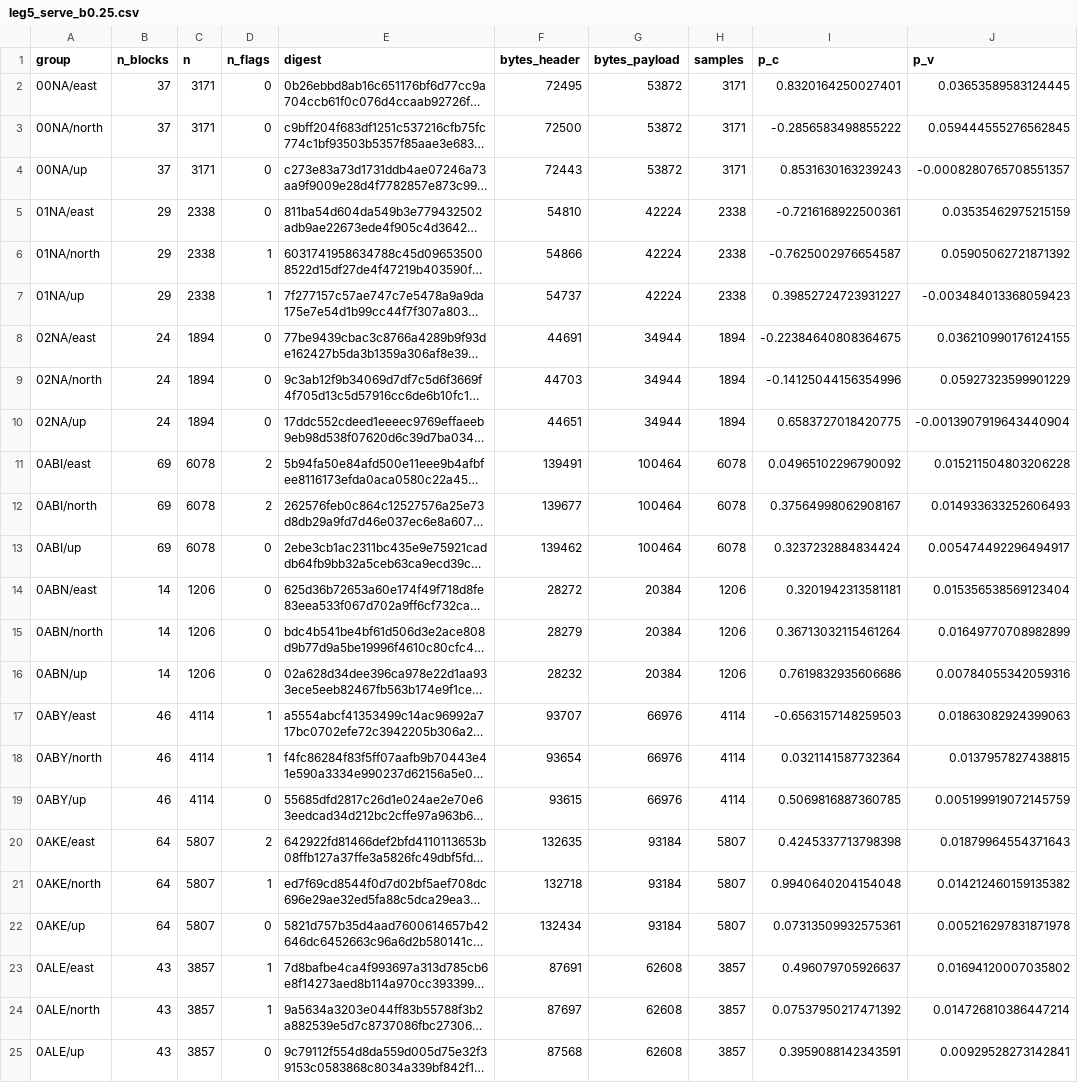
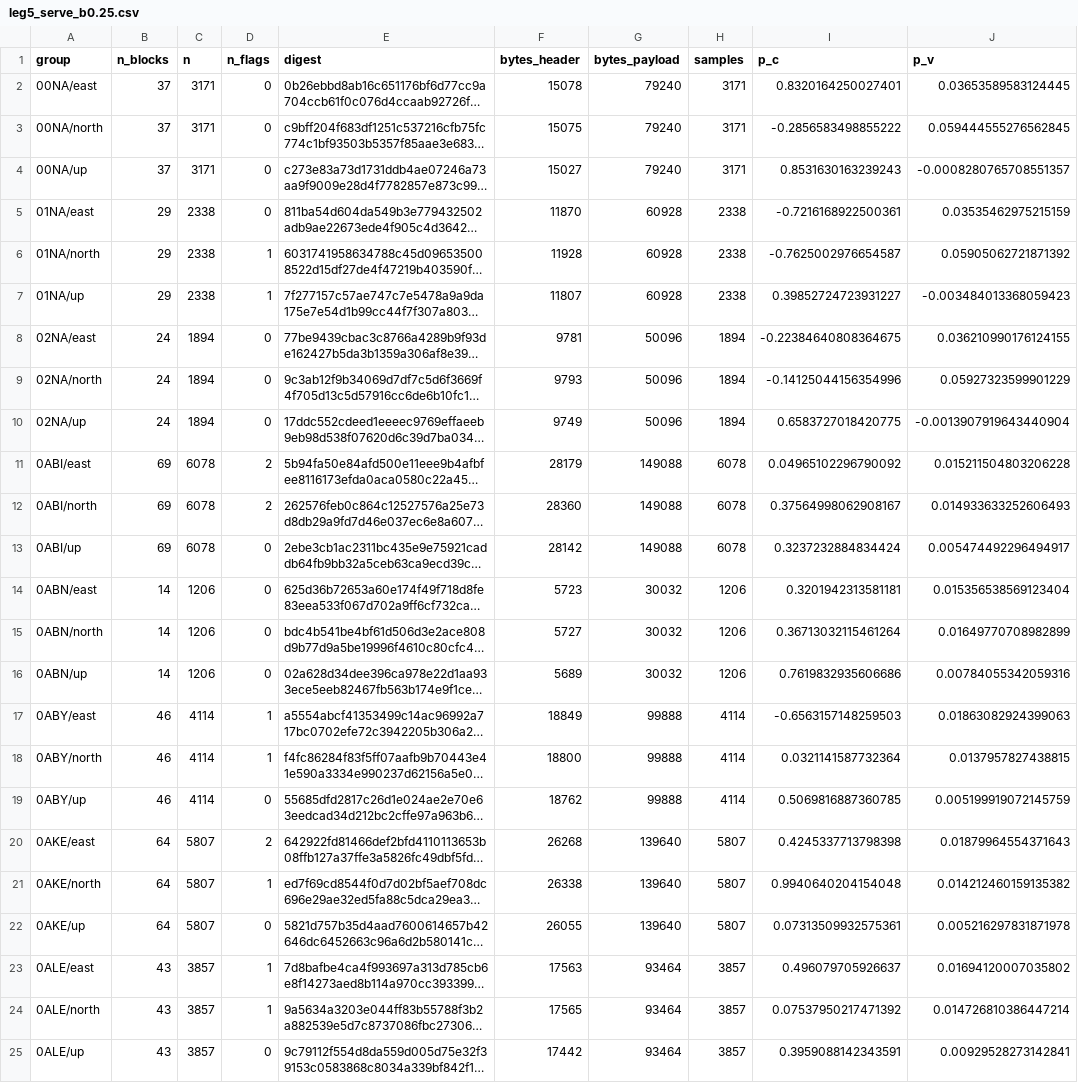
Before and after one commit to ringavirda/science-pylab, a CSV file: packages/dtfit-experimental/src/dtfit_experimental/experiments/domains/image_showcase/results/leg5_serve_b0.25.csv, drawn as a sheet; only a part is shown; long unchanged cells end in …; the diff covers the shown part only; the diff names each change by its address in the sheet, - before the commit and + after, or states it on an @@ line.

```diff
--- a/packages/dtfit-experimental/src/dtfit_experimental/experiments/domains/image_showcase/results/leg5_serve_b0.25.csv
+++ b/packages/dtfit-experimental/src/dtfit_experimental/experiments/domains/image_showcase/results/leg5_serve_b0.25.csv
-F2 (bytes_header): 72495
+F2 (bytes_header): 15078
-G2:G4 (bytes_payload): 53872
+G2:G4 (bytes_payload): 79240
-F3 (bytes_header): 72500
+F3 (bytes_header): 15075
-F4 (bytes_header): 72443
+F4 (bytes_header): 15027
-F5 (bytes_header): 54810
+F5 (bytes_header): 11870
-G5:G7 (bytes_payload): 42224
+G5:G7 (bytes_payload): 60928
-F6 (bytes_header): 54866
+F6 (bytes_header): 11928
-F7 (bytes_header): 54737
+F7 (bytes_header): 11807
-F8 (bytes_header): 44691
+F8 (bytes_header): 9781
-G8:G10 (bytes_payload): 34944
+G8:G10 (bytes_payload): 50096
-F9 (bytes_header): 44703
+F9 (bytes_header): 9793
-F10 (bytes_header): 44651
+F10 (bytes_header): 9749
-F11 (bytes_header): 139491
+F11 (bytes_header): 28179
-G11:G13 (bytes_payload): 100464
+G11:G13 (bytes_payload): 149088
-F12 (bytes_header): 139677
+F12 (bytes_header): 28360
-F13 (bytes_header): 139462
+F13 (bytes_header): 28142
-F14 (bytes_header): 28272
+F14 (bytes_header): 5723
-G14:G16 (bytes_payload): 20384
+G14:G16 (bytes_payload): 30032
-F15 (bytes_header): 28279
+F15 (bytes_header): 5727
-F16 (bytes_header): 28232
+F16 (bytes_header): 5689
-F17 (bytes_header): 93707
+F17 (bytes_header): 18849
-G17:G19 (bytes_payload): 66976
+G17:G19 (bytes_payload): 99888
-F18 (bytes_header): 93654
+F18 (bytes_header): 18800
-F19 (bytes_header): 93615
+F19 (bytes_header): 18762
-F20 (bytes_header): 132635
+F20 (bytes_header): 26268
-G20:G22 (bytes_payload): 93184
+G20:G22 (bytes_payload): 139640
-F21 (bytes_header): 132718
+F21 (bytes_header): 26338
-F22 (bytes_header): 132434
+F22 (bytes_header): 26055
-F23 (bytes_header): 87691
+F23 (bytes_header): 17563
-G23:G25 (bytes_payload): 62608
+G23:G25 (bytes_payload): 93464
-F24 (bytes_header): 87697
+F24 (bytes_header): 17565
-F25 (bytes_header): 87568
+F25 (bytes_header): 17442
```
Also changed, not shown: 72 edited cells elsewhere in this file, packages/dtfit-experimental/src/dtfit_experimental/experiments/domains/image_showcase/results/leg5_serve_b4.0.csv, packages/dtfit-experimental/src/dtfit_experimental/experiments/domains/image_showcase/results/leg5_serve_pi_to_pc.csv, 5 other files.
